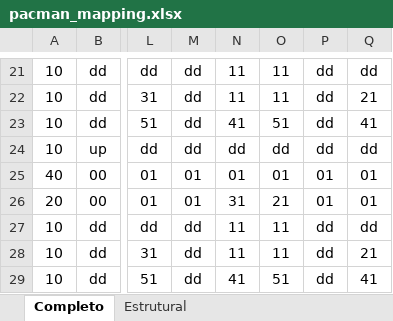
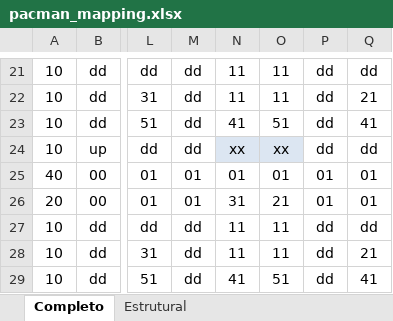
Before and after one commit to dimarcinho/pacman, an Excel workbook: img/pacman_mapping.xlsx, sheet Completo, drawn as a sheet; only a part is shown, gaps mark what is left out; values as stored, in another font and other column widths than the file's, no borders; the diff names each change by its address in the sheet, - before the commit and + after, or states it on an @@ line.

```diff
--- a/img/pacman_mapping.xlsx (sheet Completo)
+++ b/img/pacman_mapping.xlsx (sheet Completo)
-N24: dd
+N24: xx
-N24:O24 fill: none
+N24:O24 fill: #DCE6F2
-O24: dd
+O24: xx
```
Also changed, not shown: 15 other files.
